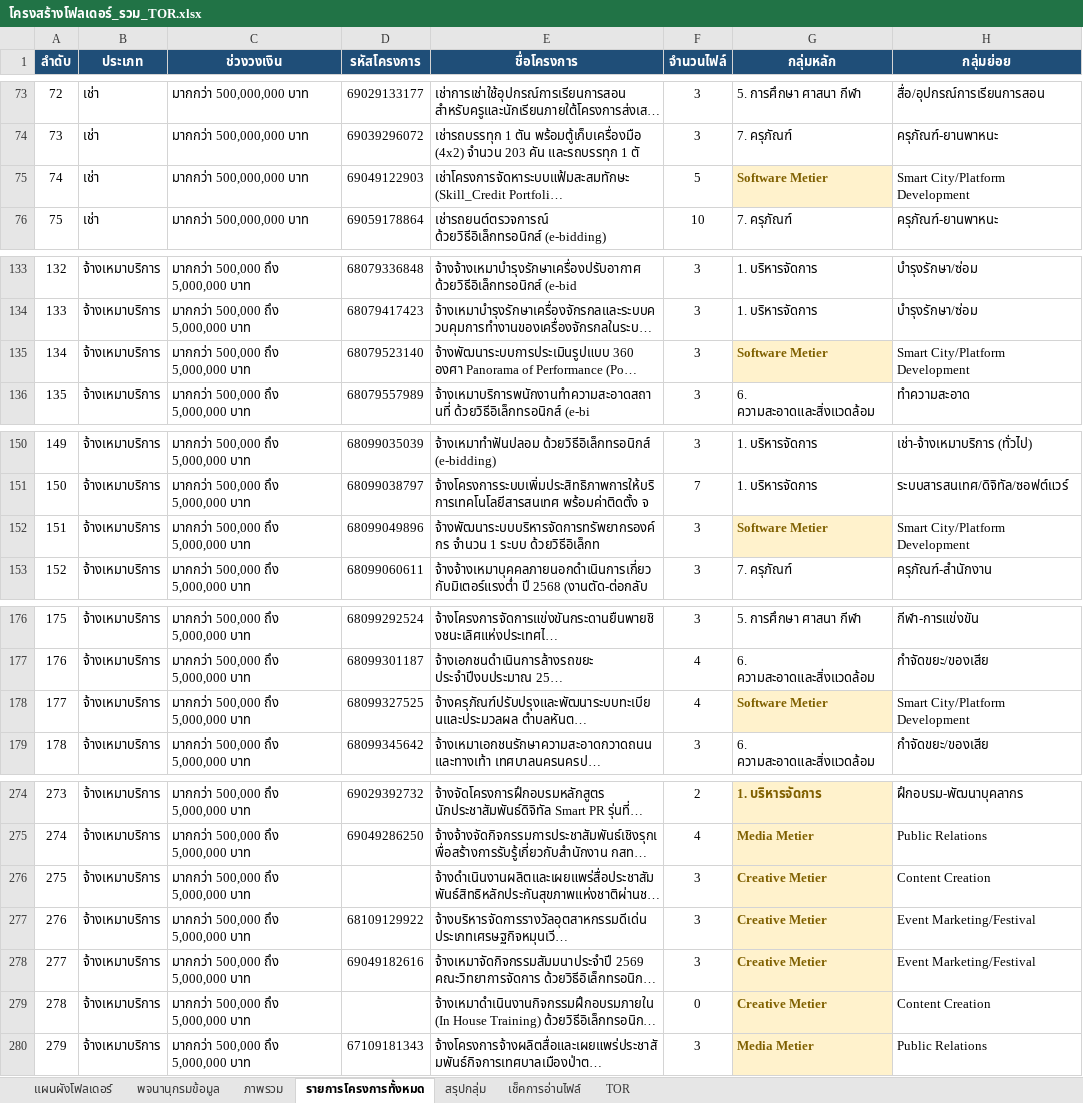
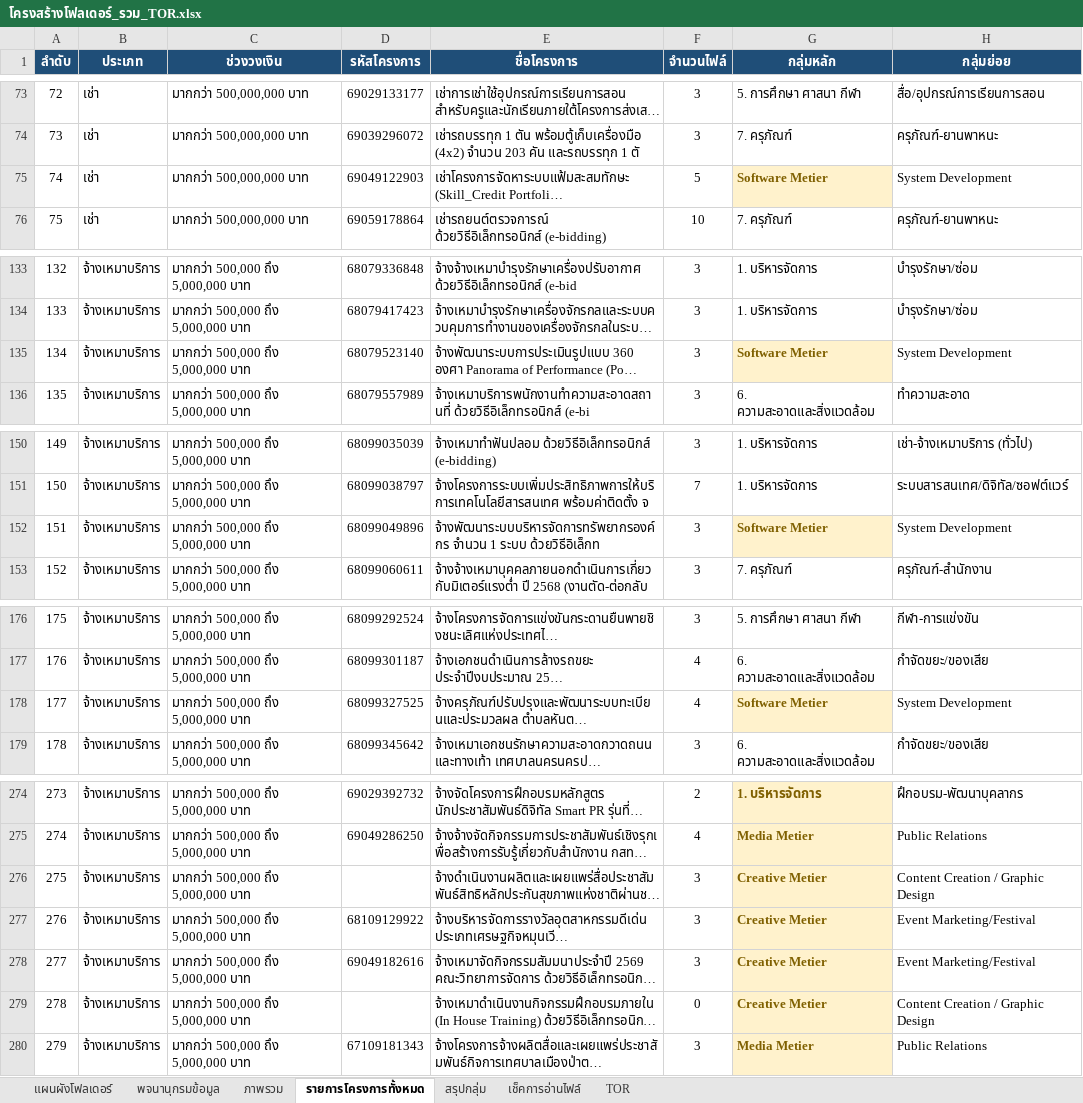
Before and after one commit to metierthailand579-ctrl/dashboard-TOR, an Excel workbook: โครงสร้างโฟลเดอร์_รวม_TOR.xlsx, sheet รายการโครงการทั้งหมด, drawn as a sheet; only a part is shown, gaps mark what is left out; long unchanged cells end in …; values as stored, in another font and other column widths than the file's, no borders; the diff covers the shown part only; the diff names each change by its address in the sheet, - before the commit and + after, or states it on an @@ line.

```diff
--- a/โครงสร้างโฟลเดอร์_รวม_TOR.xlsx (sheet รายการโครงการทั้งหมด)
+++ b/โครงสร้างโฟลเดอร์_รวม_TOR.xlsx (sheet รายการโครงการทั้งหมด)
-H75 (กลุ่มย่อย): Smart City/Platform Development
+H75 (กลุ่มย่อย): System Development
-H135 (กลุ่มย่อย): Smart City/Platform Development
+H135 (กลุ่มย่อย): System Development
-H152 (กลุ่มย่อย): Smart City/Platform Development
+H152 (กลุ่มย่อย): System Development
-H178 (กลุ่มย่อย): Smart City/Platform Development
+H178 (กลุ่มย่อย): System Development
-H276 (กลุ่มย่อย): Content Creation
+H276 (กลุ่มย่อย): Content Creation / Graphic Design
-H279 (กลุ่มย่อย): Content Creation
+H279 (กลุ่มย่อย): Content Creation / Graphic Design
```
Also changed, not shown: 24 edited cells elsewhere in this sheet, sheet สรุปกลุ่ม, 5 other files.
